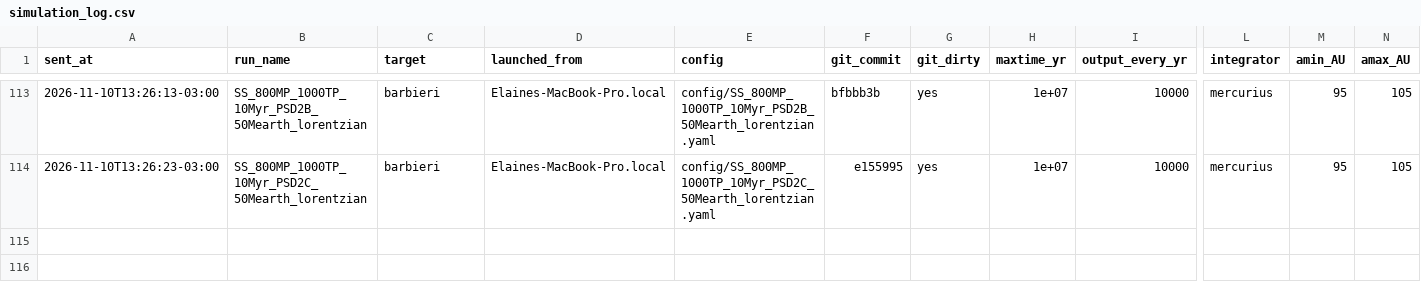
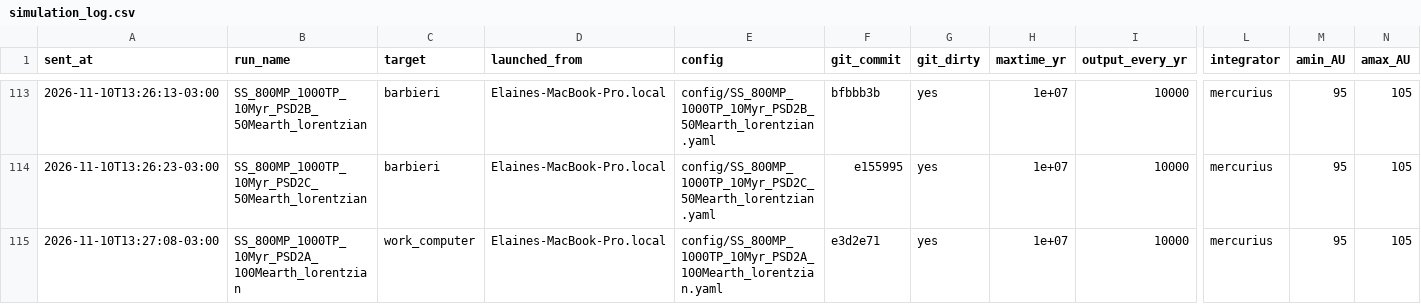
Before and after one commit to elainenieves01/debris-disk-pipeline, a CSV file: simulation_log.csv, drawn as a sheet; only a part is shown, gaps mark what is left out; rows hold the shown columns only; the diff names each change by its address in the sheet, - before the commit and + after, or states it on an @@ line.

Commit message:
Run log: launched SS_800MP_1000TP_10Myr_PSD2A_100Mearth_lorentzian on work_computer

```diff
--- a/simulation_log.csv
+++ b/simulation_log.csv
+row 115: 2026-11-10T13:27:08-03:00 | SS_800MP_1000TP_10Myr_PSD2A_100Mearth_lorentzian | work_computer | Elaines-MacBook-Pro.local | config/SS_800MP_1000TP_10Myr_PSD2A_100Mearth_lorentzian.yaml | e3d2e71 | yes | 1e+07 | 10000 | mercurius | 95 | 105
```
